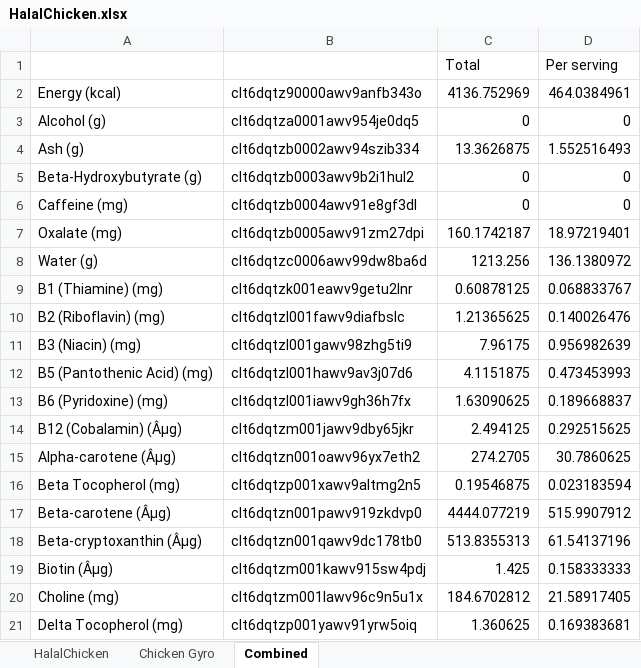
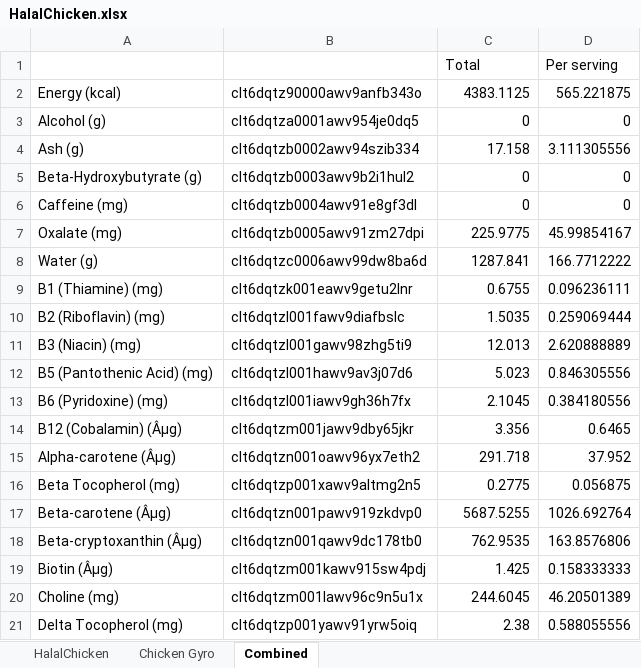
Before and after one commit to curtgilb/MealPrepMate, an Excel workbook: backend/server/data/test_data/HalalChicken.xlsx, sheet Combined, drawn as a sheet; only a part is shown; values as stored, in another font and other column widths than the file's, no borders; the diff covers the shown part only; the diff names each change by its address in the sheet, - before the commit and + after, or states it on an @@ line.

```diff
--- a/backend/server/data/test_data/HalalChicken.xlsx (sheet Combined)
+++ b/backend/server/data/test_data/HalalChicken.xlsx (sheet Combined)
-C2: 4136.752969
+C2: 4383.1125
-D2: 464.0384961
+D2: 565.221875
-C4: 13.3626875
+C4: 17.158
-D4: 1.552516493
+D4: 3.111305556
-C7: 160.1742187
+C7: 225.9775
-D7: 18.97219401
+D7: 45.99854167
-C8: 1213.256
+C8: 1287.841
-D8: 136.1380972
+D8: 166.7712222
-C9: 0.60878125
+C9: 0.6755
-D9: 0.068833767
+D9: 0.096236111
-C10: 1.21365625
+C10: 1.5035
-D10: 0.140026476
+D10: 0.259069444
-C11: 7.96175
+C11: 12.013
-D11: 0.956982639
+D11: 2.620888889
-C12: 4.1151875
+C12: 5.023
-D12: 0.473453993
+D12: 0.846305556
-C13: 1.63090625
+C13: 2.1045
-D13: 0.189668837
+D13: 0.384180556
-C14: 2.494125
+C14: 3.356
-D14: 0.292515625
+D14: 0.6465
-C15: 274.2705
+C15: 291.718
-D15: 30.7860625
+D15: 37.952
-C16: 0.19546875
+C16: 0.2775
-D16: 0.023183594
+D16: 0.056875
-C17: 4444.077219
+C17: 5687.5255
-D17: 515.9907912
+D17: 1026.692764
-C18: 513.8355313
+C18: 762.9535
-D18: 61.54137196
+D18: 163.8576806
-C20: 184.6702812
+C20: 244.6045
-D20: 21.58917405
+D20: 46.20501389
-C21: 1.360625
+C21: 2.38
-D21: 0.169383681
+D21: 0.588055556
```
Also changed, not shown: 124 edited cells elsewhere in this sheet, sheet HalalChicken, 43 other files.
